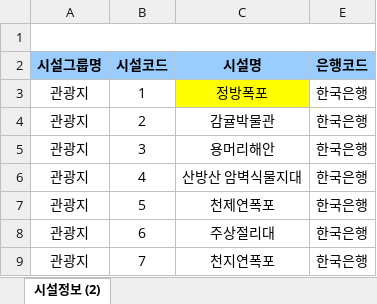
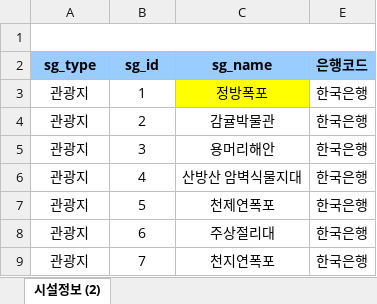
Before and after one commit to itnote/colaborator, an Excel workbook: data/_ara/sg_data.xlsx, sheet 시설정보 (2), drawn as a sheet; only a part is shown; values as stored, in another font and other column widths than the file's, no borders; removed rows and columns are numbered as before the commit, all else as after; the diff names each change by its address in the sheet, - before the commit and + after, or states it on an @@ line.

```diff
--- a/data/_ara/sg_data.xlsx (sheet 시설정보 (2))
+++ b/data/_ara/sg_data.xlsx (sheet 시설정보 (2))
-row 2: 시설그룹명 | 시설코드 | 시설명 | 은행코드
+row 2: sg_type | sg_id | sg_name | 은행코드
```
Also changed, not shown: 2 other files.
